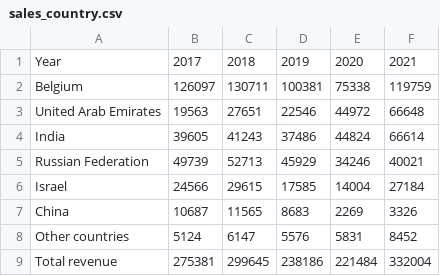
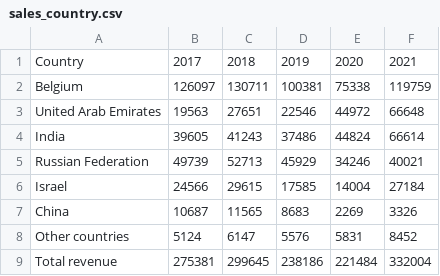
Before and after one commit to kaizer1914/invest_look, a CSV file: data/alrs/fin/sales_country.csv, drawn as a sheet.

```diff
--- a/data/alrs/fin/sales_country.csv
+++ b/data/alrs/fin/sales_country.csv
@@ -1,2 +1,2 @@
-Year,2017,2018,2019,2020,2021
+Country,2017,2018,2019,2020,2021
 Belgium,126097,130711,100381,75338,119759
```
Also changed, not shown: 2 other files.
